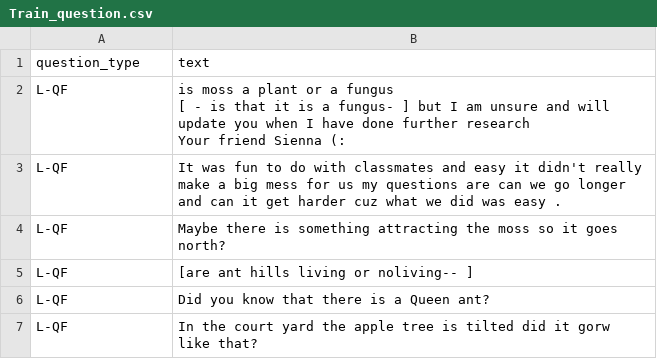
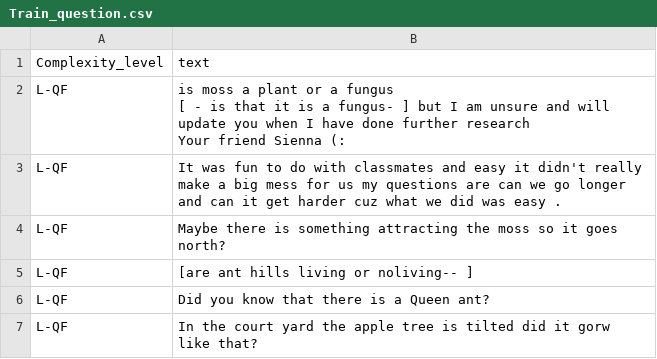
Before and after one commit to jiuningzhong/CNEpistemicCluster, a CSV file: TextBlob/Train_question.csv, drawn as a sheet; only a part is shown.

```diff
--- a/TextBlob/Train_question.csv
+++ b/TextBlob/Train_question.csv
@@ -1,2 +1,2 @@
-question_type,text
+Complexity_level,text
 L-QF,"is moss a plant or a fungus
```
Also changed, not shown: TextBlob/Train_resource.csv, 13 other files.
